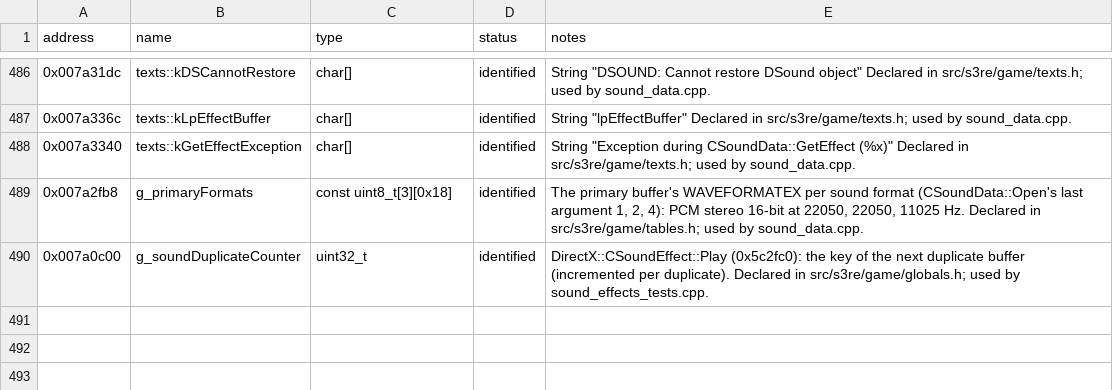
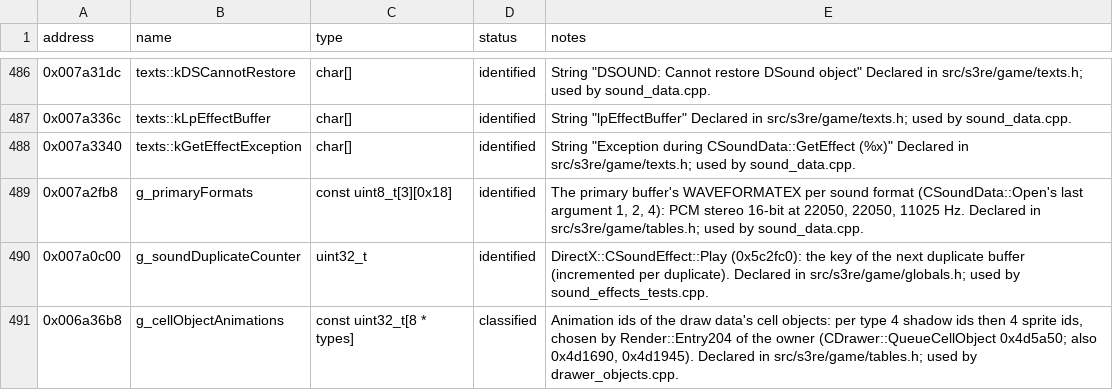
Before and after one commit to OptimusCrime/s3u-reverse, a CSV file: re/globals.csv, drawn as a sheet; only a part is shown, gaps mark what is left out; the diff names each change by its address in the sheet, - before the commit and + after, or states it on an @@ line.

```diff
--- a/re/globals.csv
+++ b/re/globals.csv
+row 491: 0x006a36b8 | g_cellObjectAnimations | const uint32_t[8 * types] | classified | Animation ids of the draw data's cell objects: per type 4 shadow ids then 4 sprite ids, chosen by Render::Entry204 of the owner (CDrawer::QueueCellObject 0x4d5a50; also 0x4d1690, 0x4d1945). Declared in src/s3re/game/tables.h; used by drawer_objects.cpp.
```
Also changed, not shown: 10 other files.
